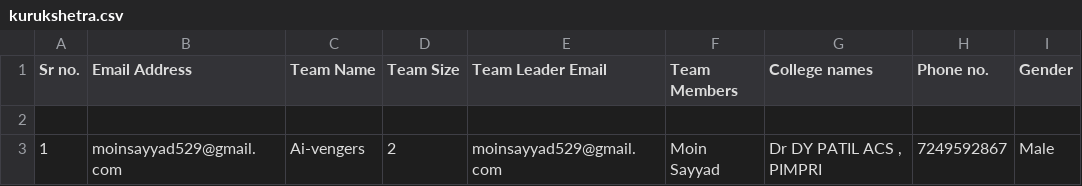
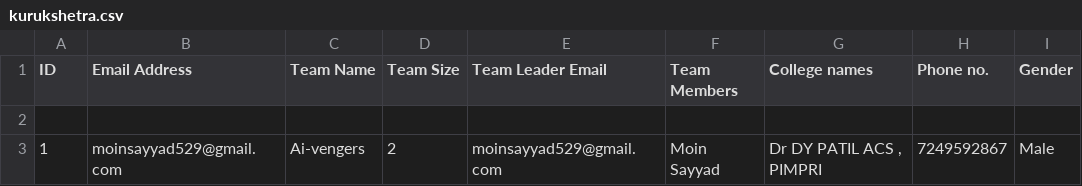
Before and after one commit to skittlechan-cmd/kurukshetra_attendance_system, a CSV file: kurukshetra.csv, drawn as a sheet; only a part is shown.

```diff
--- a/kurukshetra.csv
+++ b/kurukshetra.csv
@@ -1,2 +1,2 @@
-Sr no.,Email Address,Team Name,Team Size,Team Leader Email,            Team Members,College names,      Phone no.,        Gender
+ID,Email Address,Team Name,Team Size,Team Leader Email,            Team Members,College names,      Phone no.,        Gender
 ,,,,,,,,
```
Also changed, not shown: 1 other file.
